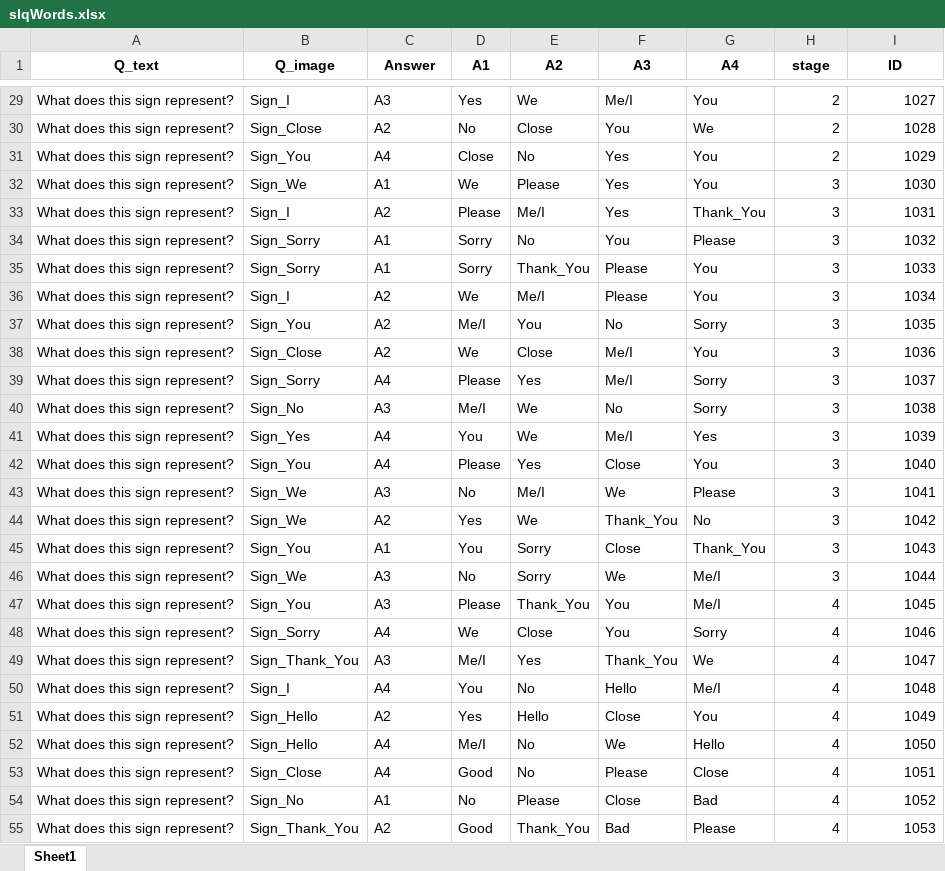
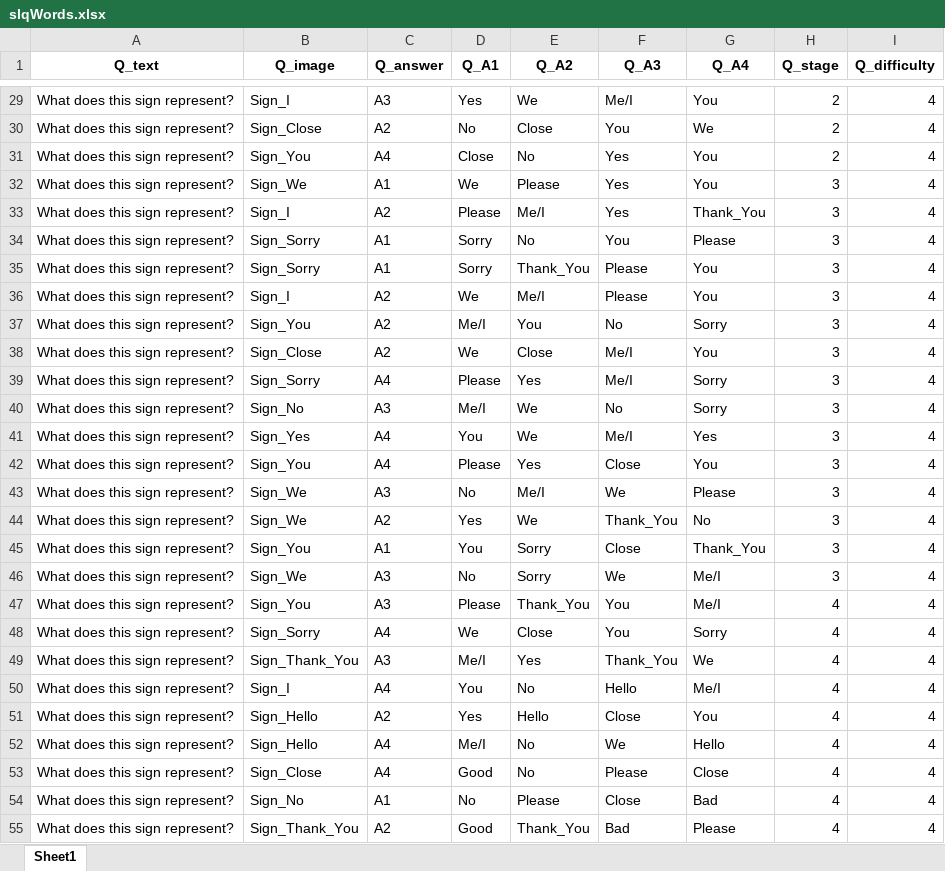
Before and after one commit to Anasmo1323/HandiLingo, an Excel workbook: Data/Questions/slqWords.xlsx, sheet Sheet1, drawn as a sheet; only a part is shown, gaps mark what is left out; values as stored, in another font and other column widths than the file's, no borders; the diff covers the shown part only; the diff names each change by its address in the sheet, - before the commit and + after, or states it on an @@ line.

```diff
--- a/Data/Questions/slqWords.xlsx (sheet Sheet1)
+++ b/Data/Questions/slqWords.xlsx (sheet Sheet1)
-C1: Answer
+C1: Q_answer
-D1: A1
+D1: Q_A1
-E1: A2
+E1: Q_A2
-F1: A3
+F1: Q_A3
-G1: A4
+G1: Q_A4
-H1: stage
+H1: Q_stage
-I1: ID
+I1: Q_difficulty
-I29 (Q_difficulty): 1027
+I29 (Q_difficulty): 4
-I30 (Q_difficulty): 1028
+I30 (Q_difficulty): 4
-I31 (Q_difficulty): 1029
+I31 (Q_difficulty): 4
-I32 (Q_difficulty): 1030
+I32 (Q_difficulty): 4
-I33 (Q_difficulty): 1031
+I33 (Q_difficulty): 4
-I34 (Q_difficulty): 1032
+I34 (Q_difficulty): 4
-I35 (Q_difficulty): 1033
+I35 (Q_difficulty): 4
-I36 (Q_difficulty): 1034
+I36 (Q_difficulty): 4
-I37 (Q_difficulty): 1035
+I37 (Q_difficulty): 4
-I38 (Q_difficulty): 1036
+I38 (Q_difficulty): 4
-I39 (Q_difficulty): 1037
+I39 (Q_difficulty): 4
-I40 (Q_difficulty): 1038
+I40 (Q_difficulty): 4
-I41 (Q_difficulty): 1039
+I41 (Q_difficulty): 4
-I42 (Q_difficulty): 1040
+I42 (Q_difficulty): 4
-I43 (Q_difficulty): 1041
+I43 (Q_difficulty): 4
-I44 (Q_difficulty): 1042
+I44 (Q_difficulty): 4
-I45 (Q_difficulty): 1043
+I45 (Q_difficulty): 4
-I46 (Q_difficulty): 1044
+I46 (Q_difficulty): 4
-I47 (Q_difficulty): 1045
+I47 (Q_difficulty): 4
-I48 (Q_difficulty): 1046
+I48 (Q_difficulty): 4
-I49 (Q_difficulty): 1047
+I49 (Q_difficulty): 4
-I50 (Q_difficulty): 1048
+I50 (Q_difficulty): 4
-I51 (Q_difficulty): 1049
+I51 (Q_difficulty): 4
-I52 (Q_difficulty): 1050
+I52 (Q_difficulty): 4
-I53 (Q_difficulty): 1051
+I53 (Q_difficulty): 4
-I54 (Q_difficulty): 1052
+I54 (Q_difficulty): 4
-I55 (Q_difficulty): 1053
+I55 (Q_difficulty): 4
```
Also changed, not shown: 138 edited cells elsewhere in this sheet, Data/Questions/slqLetters.xlsx, 5 other files.
